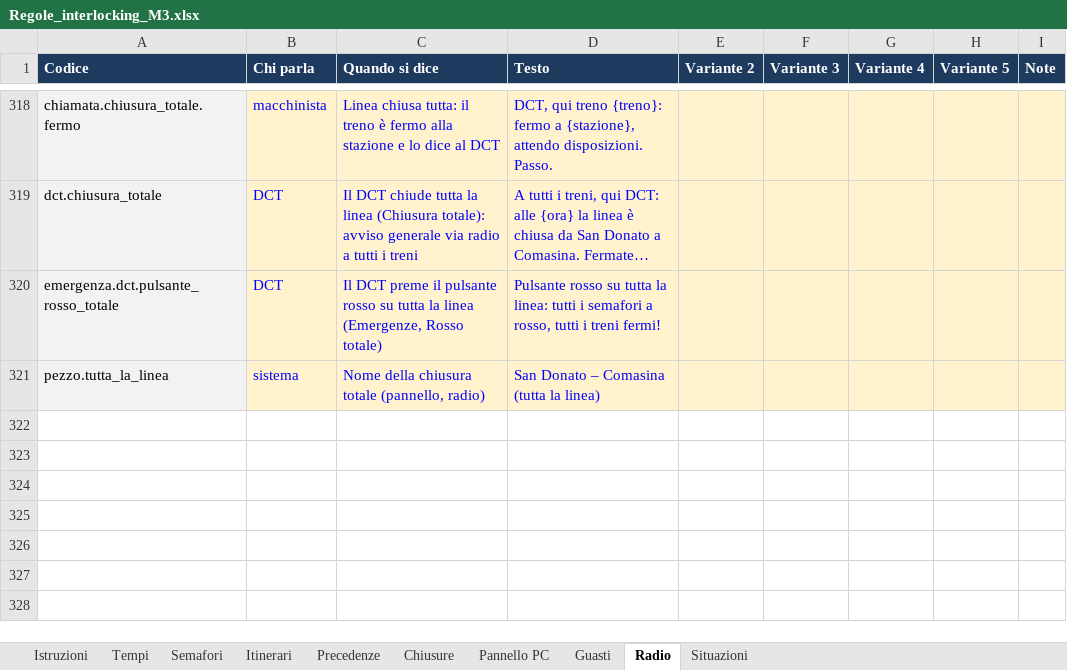
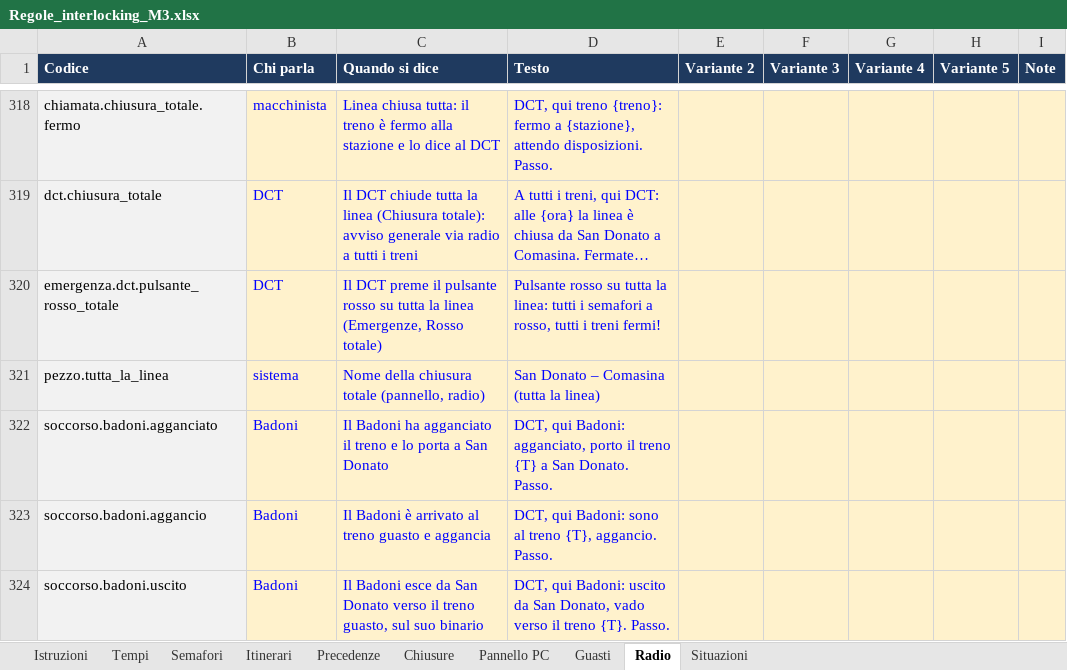
Before and after one commit to Frafire/milano-transit-live, an Excel workbook: data/Regole_interlocking_M3.xlsx, sheet Radio, drawn as a sheet; only a part is shown, gaps mark what is left out; long unchanged cells end in …; values as stored, in another font and other column widths than the file's, no borders; the diff names each change by its address in the sheet, - before the commit and + after, or states it on an @@ line.

```diff
--- a/data/Regole_interlocking_M3.xlsx (sheet Radio)
+++ b/data/Regole_interlocking_M3.xlsx (sheet Radio)
+row 322: soccorso.badoni.agganciato | Badoni | Il Badoni ha agganciato il treno e lo porta a San Donato | DCT, qui Badoni: agganciato, porto il treno {T} a San Donato. Passo.
+row 323: soccorso.badoni.aggancio | Badoni | Il Badoni è arrivato al treno guasto e aggancia | DCT, qui Badoni: sono al treno {T}, aggancio. Passo.
+row 324: soccorso.badoni.uscito | Badoni | Il Badoni esce da San Donato verso il treno guasto, sul suo binario | DCT, qui Badoni: uscito da San Donato, vado verso il treno {T}. Passo.
```
Also changed, not shown: sheet Tempi, docs/planning/milano-transit-live-roadmap.xlsx, 15 other files.
